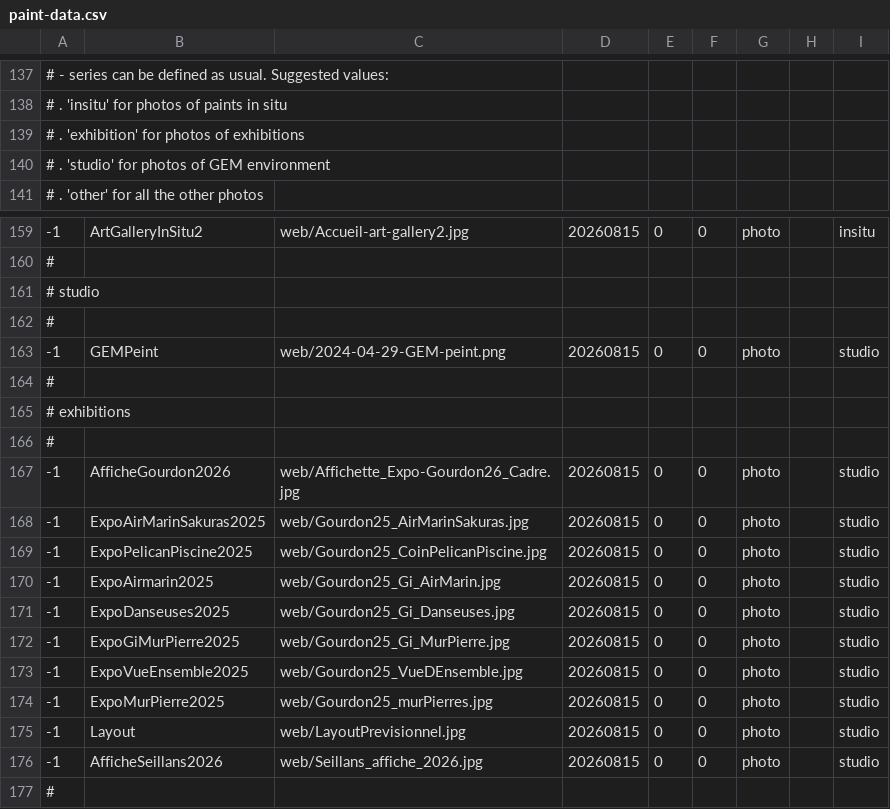
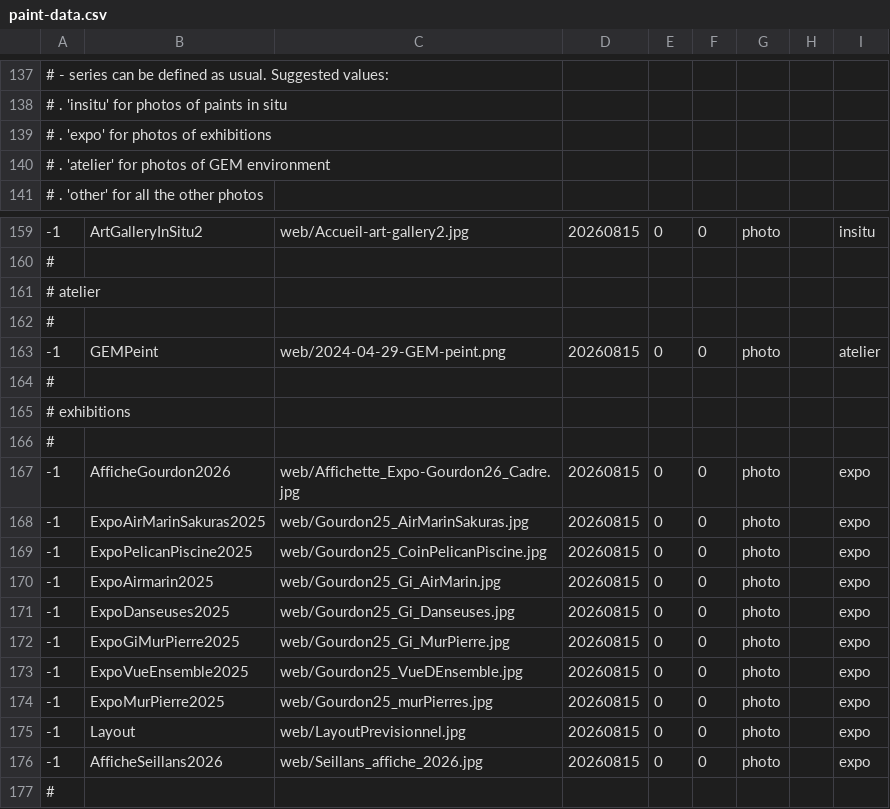
Before and after one commit to MichelEisenmann/gem-gallery, a CSV file: htdocs/public/images/paint-data.csv, drawn as a sheet; only a part is shown, gaps mark what is left out.

Commit message:
Atelier is ready. Added ways to generate for non paints image in series

```diff
--- a/htdocs/public/images/paint-data.csv
+++ b/htdocs/public/images/paint-data.csv
@@ -138,4 +138,4 @@
 #    . 'insitu' for photos of paints in situ
-#    . 'exhibition' for photos of exhibitions
-#    . 'studio' for photos of GEM environment
+#    . 'expo' for photos of exhibitions
+#    . 'atelier' for photos of GEM environment
 #    . 'other' for all the other photos
@@ -160,5 +160,5 @@
 #
-# studio
+# atelier
 #
--1,GEMPeint,web/2024-04-29-GEM-peint.png,20260815,0,0,photo,,studio
+-1,GEMPeint,web/2024-04-29-GEM-peint.png,20260815,0,0,photo,,atelier
 #
@@ -166,12 +166,12 @@
 #
--1,AfficheGourdon2026,web/Affichette_Expo-Gourdon26_Cadre.jpg,20260815,0,0,photo,,studio
--1,ExpoAirMarinSakuras2025,web/Gourdon25_AirMarinSakuras.jpg,20260815,0,0,photo,,studio
--1,ExpoPelicanPiscine2025,web/Gourdon25_CoinPelicanPiscine.jpg,20260815,0,0,photo,,studio
--1,ExpoAirmarin2025,web/Gourdon25_Gi_AirMarin.jpg,20260815,0,0,photo,,studio
--1,ExpoDanseuses2025,web/Gourdon25_Gi_Danseuses.jpg,20260815,0,0,photo,,studio
--1,ExpoGiMurPierre2025,web/Gourdon25_Gi_MurPierre.jpg,20260815,0,0,photo,,studio
--1,ExpoVueEnsemble2025,web/Gourdon25_VueDEnsemble.jpg,20260815,0,0,photo,,studio
--1,ExpoMurPierre2025,web/Gourdon25_murPierres.jpg,20260815,0,0,photo,,studio
--1,Layout,web/LayoutPrevisionnel.jpg,20260815,0,0,photo,,studio
--1,AfficheSeillans2026,web/Seillans_affiche_2026.jpg,20260815,0,0,photo,,studio
+-1,AfficheGourdon2026,web/Affichette_Expo-Gourdon26_Cadre.jpg,20260815,0,0,photo,,expo
+-1,ExpoAirMarinSakuras2025,web/Gourdon25_AirMarinSakuras.jpg,20260815,0,0,photo,,expo
+-1,ExpoPelicanPiscine2025,web/Gourdon25_CoinPelicanPiscine.jpg,20260815,0,0,photo,,expo
+-1,ExpoAirmarin2025,web/Gourdon25_Gi_AirMarin.jpg,20260815,0,0,photo,,expo
+-1,ExpoDanseuses2025,web/Gourdon25_Gi_Danseuses.jpg,20260815,0,0,photo,,expo
+-1,ExpoGiMurPierre2025,web/Gourdon25_Gi_MurPierre.jpg,20260815,0,0,photo,,expo
+-1,ExpoVueEnsemble2025,web/Gourdon25_VueDEnsemble.jpg,20260815,0,0,photo,,expo
+-1,ExpoMurPierre2025,web/Gourdon25_murPierres.jpg,20260815,0,0,photo,,expo
+-1,Layout,web/LayoutPrevisionnel.jpg,20260815,0,0,photo,,expo
+-1,AfficheSeillans2026,web/Seillans_affiche_2026.jpg,20260815,0,0,photo,,expo
 #
```
Also changed, not shown: 4 other files.
